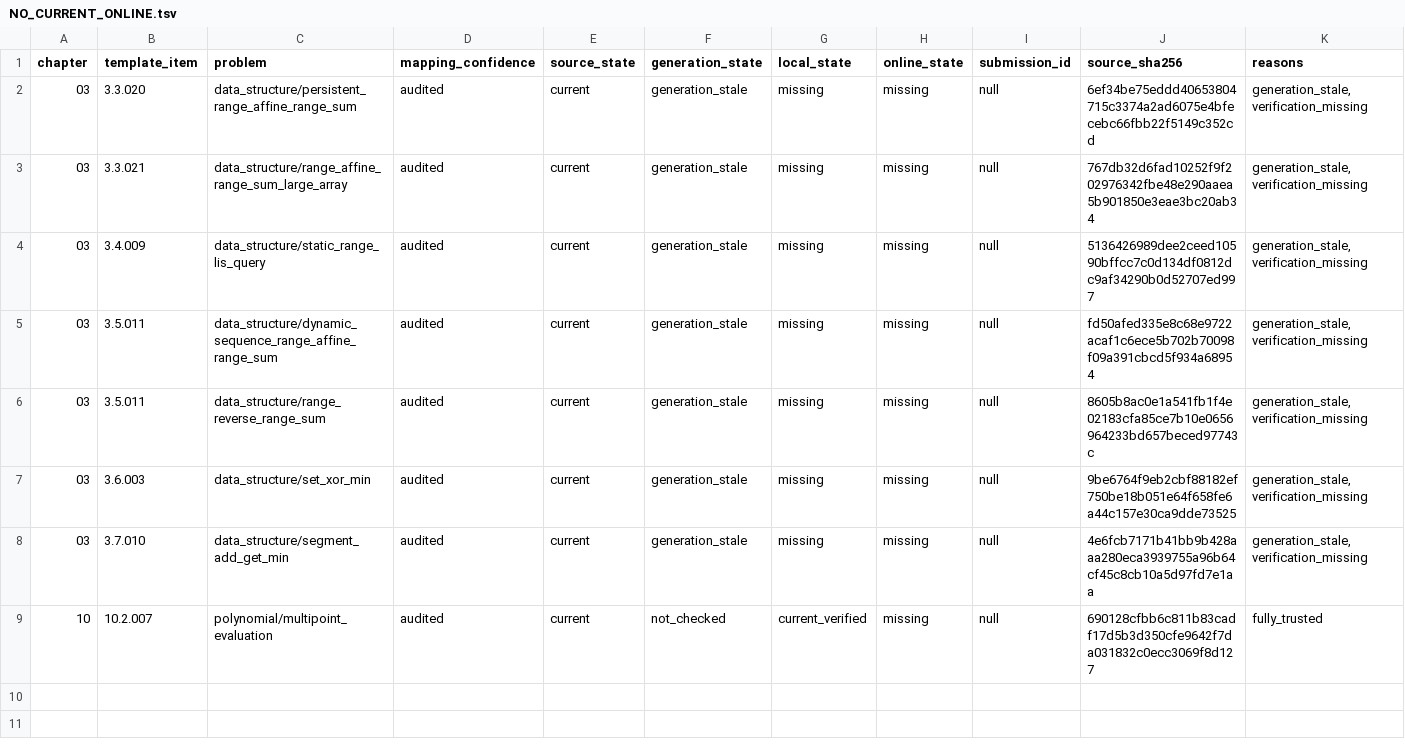
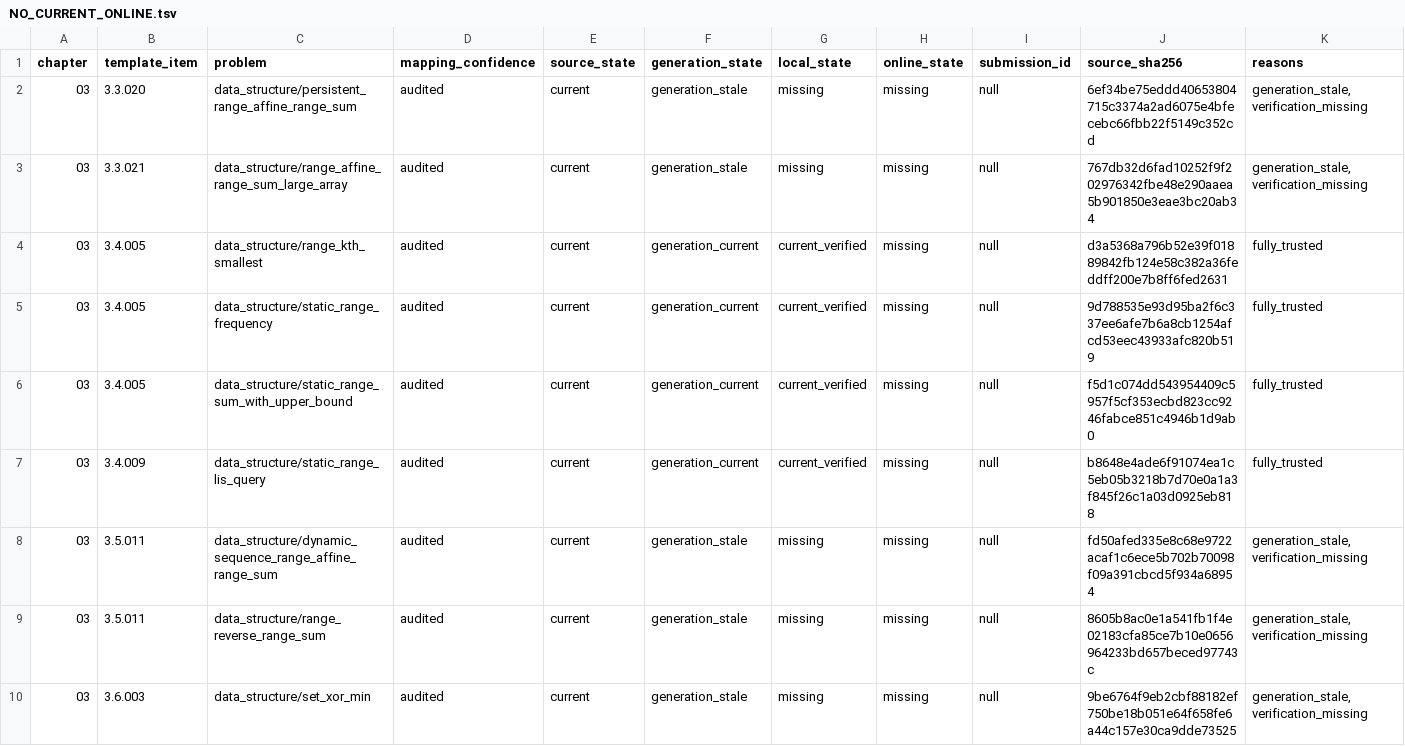
Before and after one commit to husqqq/hushuqi-algorithm-template, a TSV file: library-checker-template-solutions/不可完全置信清单/NO_CURRENT_ONLINE.tsv, drawn as a sheet; only a part is shown; the shorter side is filled out with more unchanged rows.

```diff
--- a/library-checker-template-solutions/不可完全置信清单/NO_CURRENT_ONLINE.tsv
+++ b/library-checker-template-solutions/不可完全置信清单/NO_CURRENT_ONLINE.tsv
@@ -3,3 +3,6 @@ chapter	template_item	problem	mapping_confidence	source_state	generation_state	l
 03	3.3.021	data_structure/range_affine_range_sum_large_array	audited	current	generation_stale	missing	missing	null	767db32d6fad10252f9f202976342fbe48e290aaea5b901850e3eae3bc20ab34	generation_stale,verification_missing
-03	3.4.009	data_structure/static_range_lis_query	audited	current	generation_stale	missing	missing	null	5136426989dee2ceed10590bffcc7c0d134df0812dc9af34290b0d52707ed997	generation_stale,verification_missing
+03	3.4.005	data_structure/range_kth_smallest	audited	current	generation_current	current_verified	missing	null	d3a5368a796b52e39f01889842fb124e58c382a36feddff200e7b8ff6fed2631	fully_trusted
+03	3.4.005	data_structure/static_range_frequency	audited	current	generation_current	current_verified	missing	null	9d788535e93d95ba2f6c337ee6afe7b6a8cb1254afcd53eec43933afc820b519	fully_trusted
+03	3.4.005	data_structure/static_range_sum_with_upper_bound	audited	current	generation_current	current_verified	missing	null	f5d1c074dd543954409c5957f5cf353ecbd823cc9246fabce851c4946b1d9ab0	fully_trusted
+03	3.4.009	data_structure/static_range_lis_query	audited	current	generation_current	current_verified	missing	null	b8648e4ade6f91074ea1c5eb05b3218b7d70e0a1a3f845f26c1a03d0925eb818	fully_trusted
 03	3.5.011	data_structure/dynamic_sequence_range_affine_range_sum	audited	current	generation_stale	missing	missing	null	fd50afed335e8c68e9722acaf1c6ece5b702b70098f09a391cbcd5f934a68954	generation_stale,verification_missing
```
Also changed, not shown: library-checker-template-solutions/不可完全置信清单/ALL.tsv, 5 other files.
